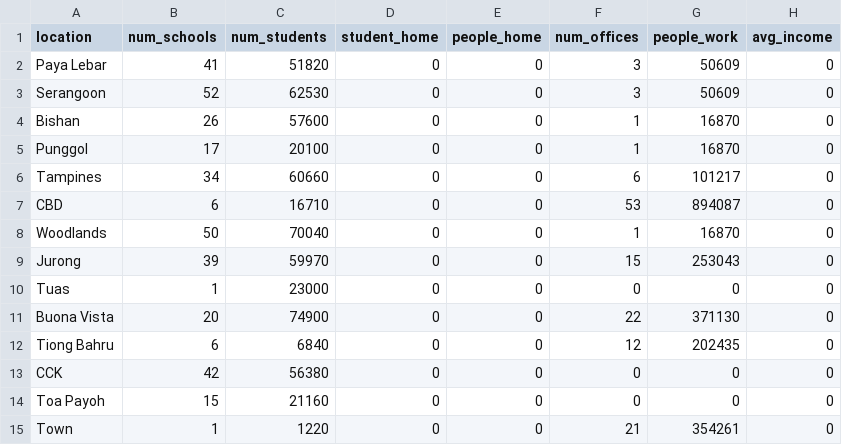
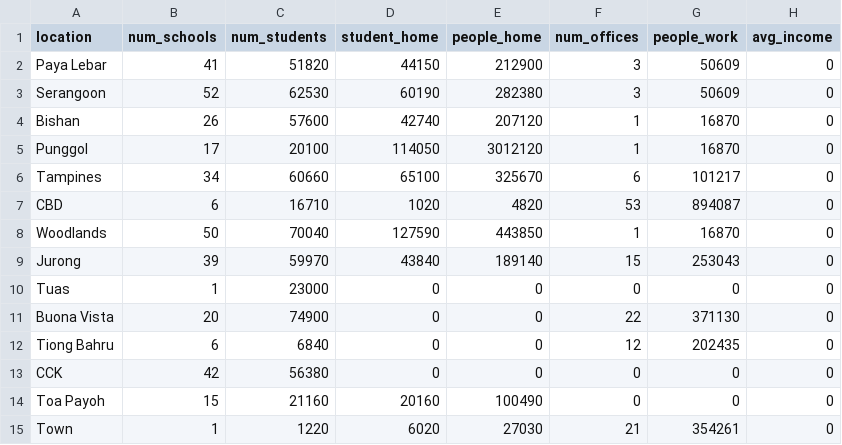
Before and after one commit to reoneo97/transport-abm, a CSV file: data/locations_data.csv, drawn as a sheet.

Commit message:
Update locations_data.csv

```diff
--- a/data/locations_data.csv
+++ b/data/locations_data.csv
@@ -1,10 +1,10 @@
 location,num_schools,num_students,student_home,people_home,num_offices,people_work,avg_income
-Paya Lebar,41,51820,0,0,3,50609,0
-Serangoon,52,62530,0,0,3,50609,0
-Bishan,26,57600,0,0,1,16870,0
-Punggol,17,20100,0,0,1,16870,0
-Tampines,34,60660,0,0,6,101217,0
-CBD,6,16710,0,0,53,894087,0
-Woodlands,50,70040,0,0,1,16870,0
-Jurong,39,59970,0,0,15,253043,0
+Paya Lebar,41,51820,44150,212900,3,50609,0
+Serangoon,52,62530,60190,282380,3,50609,0
+Bishan,26,57600,42740,207120,1,16870,0
+Punggol,17,20100,114050,3012120,1,16870,0
+Tampines,34,60660,65100,325670,6,101217,0
+CBD,6,16710,1020,4820,53,894087,0
+Woodlands,50,70040,127590,443850,1,16870,0
+Jurong,39,59970,43840,189140,15,253043,0
 Tuas,1,23000,0,0,0,0,0
@@ -13,3 +13,3 @@ Tiong Bahru,6,6840,0,0,12,202435,0
 CCK,42,56380,0,0,0,0,0
-Toa Payoh,15,21160,0,0,0,0,0
-Town,1,1220,0,0,21,354261,0
+Toa Payoh,15,21160,20160,100490,0,0,0
+Town,1,1220,6020,27030,21,354261,0
```
